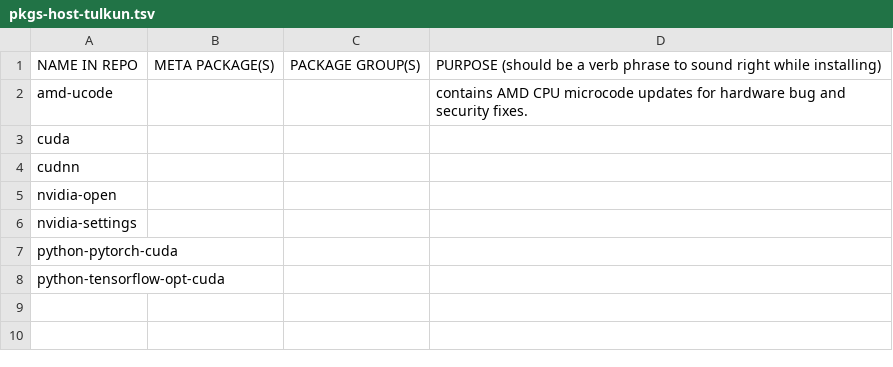
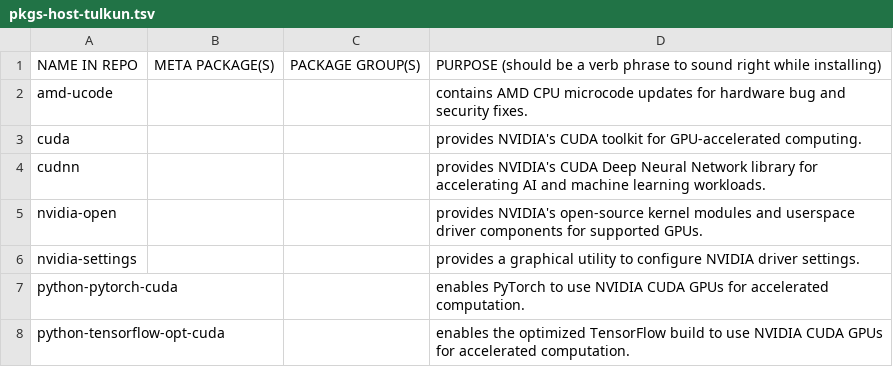
Before and after one commit to 00riddle00/npBuild, a TSV file: package-lists/pkgs-host-tulkun.tsv, drawn as a sheet.

Commit message:
Complete the missing tulkun package descriptions.

```diff
--- a/package-lists/pkgs-host-tulkun.tsv
+++ b/package-lists/pkgs-host-tulkun.tsv
@@ -2,7 +2,7 @@ NAME IN REPO	META PACKAGE(S)	PACKAGE GROUP(S)	PURPOSE (should be a verb phrase t
 amd-ucode			"contains AMD CPU microcode updates for hardware bug and security fixes."
-cuda			
-cudnn			
-nvidia-open			
-nvidia-settings			
-python-pytorch-cuda			
-python-tensorflow-opt-cuda			
+cuda			"provides NVIDIA's CUDA toolkit for GPU-accelerated computing."
+cudnn			"provides NVIDIA's CUDA Deep Neural Network library for accelerating AI and machine learning workloads."
+nvidia-open			"provides NVIDIA's open-source kernel modules and userspace driver components for supported GPUs."
+nvidia-settings			"provides a graphical utility to configure NVIDIA driver settings."
+python-pytorch-cuda			"enables PyTorch to use NVIDIA CUDA GPUs for accelerated computation."
+python-tensorflow-opt-cuda			"enables the optimized TensorFlow build to use NVIDIA CUDA GPUs for accelerated computation."
```
